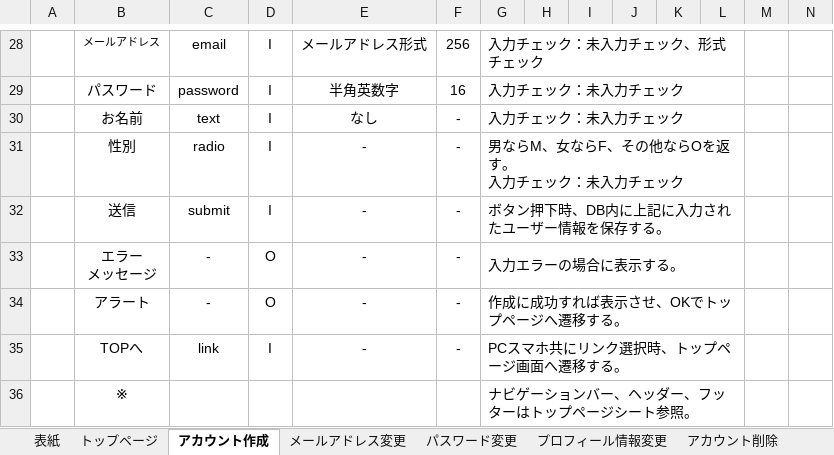
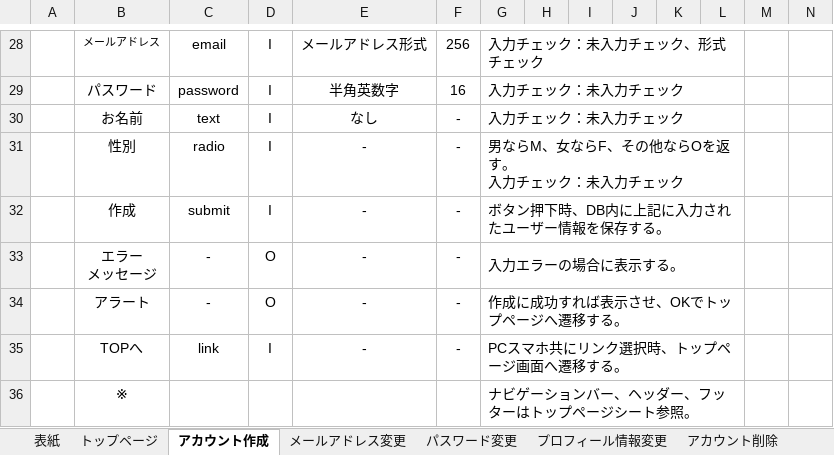
Before and after one commit to sss-sr2021/GUYS, an Excel workbook: 提出物/詳細設計書【編集：伊藤明洋】.xlsx, sheet アカウント作成, drawn as a sheet; only a part is shown, gaps mark what is left out; values as stored, in another font and other column widths than the file's, no borders; charts and pictures not drawn; the diff names each change by its address in the sheet, - before the commit and + after, or states it on an @@ line.

```diff
--- a/提出物/詳細設計書【編集：伊藤明洋】.xlsx (sheet アカウント作成)
+++ b/提出物/詳細設計書【編集：伊藤明洋】.xlsx (sheet アカウント作成)
-B32: 送信
+B32: 作成
```
Also changed, not shown: sheet マイページ, sheet アカウント削除, charts or pictures.
